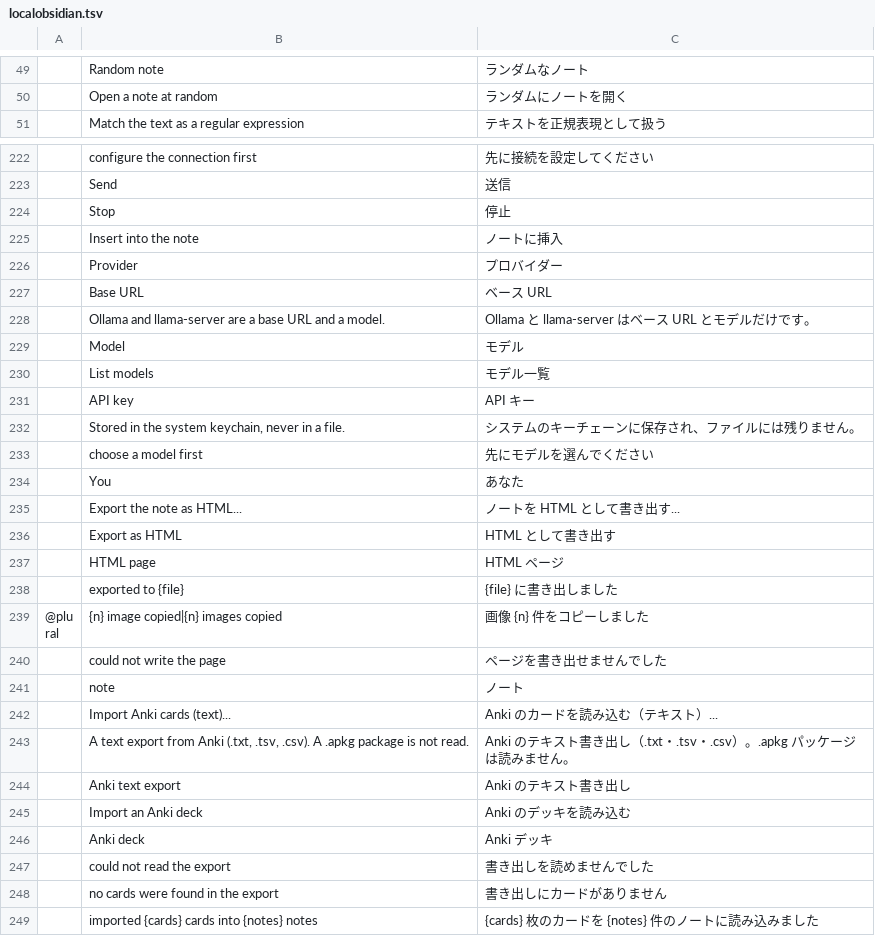
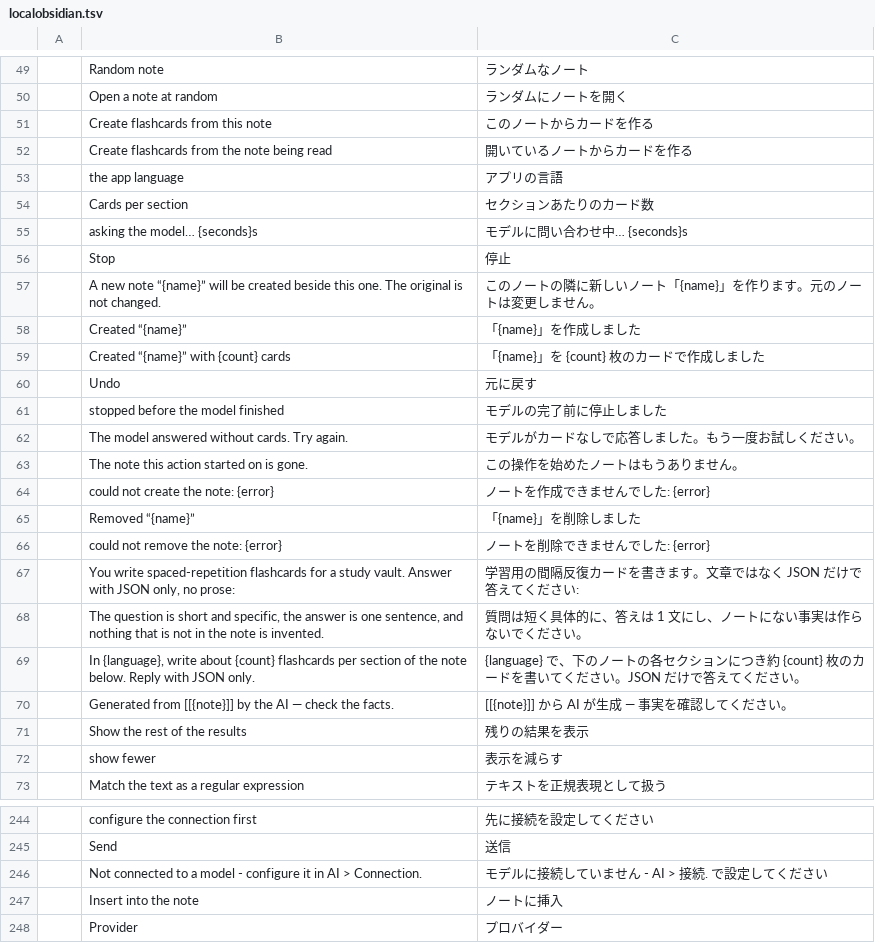
Before and after one commit to Anon5T4R/Local-Obsidian, a TSV file: i18n/locales/ja/localobsidian.tsv, drawn as a sheet; only a part is shown, gaps mark what is left out; the shorter side is filled out with more unchanged rows.

Commit message:
leitura e IA: "+N mais" clicável, link de nota com cara de link, e flashcards de IA em nota nova
Três itens do lote, na ordem em que o João pediu.

**Polimento da leitura**

- **`+N more` é botão**: o bloco de query mostrava os 12 primeiros resultados e um texto morto
  "…+179 more". Agora ele revela o resto (até 200) e volta com "show fewer"; a expansão é guardada por
  bloco (a chave é o texto da consulta) e sobrevive ao frame. O Electron não expande — os 191
  resultados do "convert test" ficam a um clique.
- **Link de nota sinaliza**: `[[nota]]` que resolve já era a cor de hyperlink; ganhou o cursor de mão
  no hover. O que aponta para nota inexistente continua sublinhado e **não** é clicável (deixou de ter
  `Sense::click` sem ação). `==destaque==` e as `==respostas==` dos cards não mudam.

**Flashcards de IA (Ação-Artefato, destrutividade zero)**

- **Sempre em nota nova**: a ação copia a estrutura da nota (frontmatter, tags, aliases) para
  `<nota> AI.md` **na mesma pasta** e escreve ali os cards; a original fica byte a byte como estava —
  o teste compara os bytes antes/depois, e o undo apaga só a nota criada. O diálogo diz isso em texto
  antes de rodar.
- **Entradas**: menu IA (`Create flashcards from this note`), menu de contexto da nota na árvore e
  `Ctrl+Shift+K`. Dialog com cards por seção (1/2/3/5) e idioma (app/inglês/português/espanhol/japonês).
- **Strip de stream** com spinner, segundos, cauda do stream e Stop; erro da engine reabre o diálogo
  com a razão.
- **Formato**: `> [!card] pergunta` + `> ==resposta==` (o formato que o review indexa como cloze), com
  a tag `flashcards-ai` no frontmatter herdado. O contrato é JSON (`{"cards":[{question,answer}]}`) e
  o extrator é tolerante a prosa, cerca e vírgula sobrando; resposta sem cards é erro, não nota vazia.
- **Crate `localobsidian-ai`**: `cards_from_answer` (5 testes) + teste e2e de SSE contra um provedor
  local de verdade (POST, Bearer, `stream: true`, deltas, `[DONE]`).

449 testes, clippy limpo, i18n 277 chaves (306 linhas por catálogo, 0 faltando).

```diff
--- a/i18n/locales/ja/localobsidian.tsv
+++ b/i18n/locales/ja/localobsidian.tsv
@@ -50,2 +50,24 @@
 	Open a note at random	ランダムにノートを開く
+	Create flashcards from this note	このノートからカードを作る
+	Create flashcards from the note being read	開いているノートからカードを作る
+	the app language	アプリの言語
+	Cards per section	セクションあたりのカード数
+	asking the model… {seconds}s	モデルに問い合わせ中… {seconds}s
+	Stop	停止
+	A new note “{name}” will be created beside this one. The original is not changed.	このノートの隣に新しいノート「{name}」を作ります。元のノートは変更しません。
+	Created “{name}”	「{name}」を作成しました
+	Created “{name}” with {count} cards	「{name}」を {count} 枚のカードで作成しました
+	Undo	元に戻す
+	stopped before the model finished	モデルの完了前に停止しました
+	The model answered without cards. Try again.	モデルがカードなしで応答しました。もう一度お試しください。
+	The note this action started on is gone.	この操作を始めたノートはもうありません。
+	could not create the note: {error}	ノートを作成できませんでした: {error}
+	Removed “{name}”	「{name}」を削除しました
+	could not remove the note: {error}	ノートを削除できませんでした: {error}
+	You write spaced-repetition flashcards for a study vault. Answer with JSON only, no prose:	学習用の間隔反復カードを書きます。文章ではなく JSON だけで答えてください:
+	The question is short and specific, the answer is one sentence, and nothing that is not in the note is invented.	質問は短く具体的に、答えは 1 文にし、ノートにない事実は作らないでください。
+	In {language}, write about {count} flashcards per section of the note below. Reply with JSON only.	{language} で、下のノートの各セクションにつき約 {count} 枚のカードを書いてください。JSON だけで答えてください。
+	Generated from [[{note}]] by the AI — check the facts.	[[{note}]] から AI が生成 — 事実を確認してください。
+	Show the rest of the results	残りの結果を表示
+	show fewer	表示を減らす
 	Match the text as a regular expression	テキストを正規表現として扱う
@@ -223,3 +245,3 @@
 	Send	送信
-	Stop	停止
+	Not connected to a model - configure it in AI > Connection.	モデルに接続していません - AI > 接続. で設定してください
 	Insert into the note	ノートに挿入
```
Also changed, not shown: i18n/locales/es/localobsidian.tsv, i18n/locales/pt-br/localobsidian.tsv, 11 other files.
